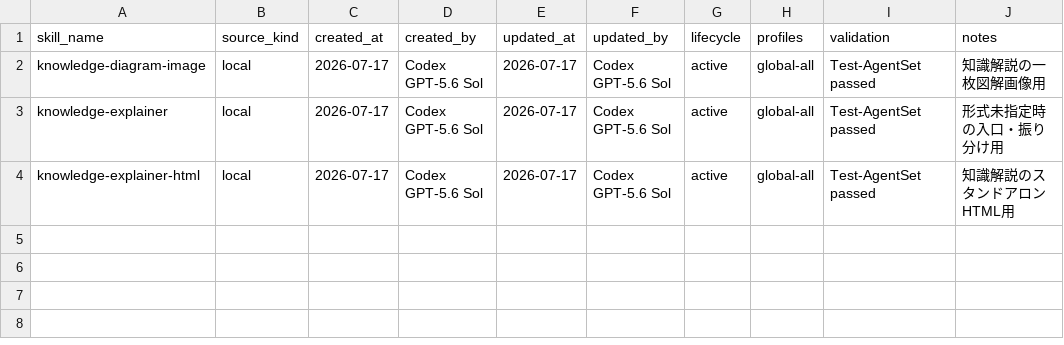
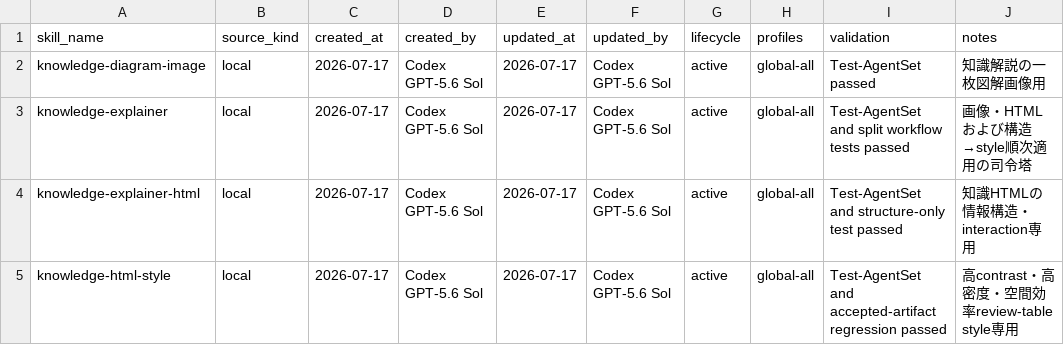
Before and after one commit to rohto4/my-ai-settings, a CSV file: registry/skills-registry.csv, drawn as a sheet.

Commit message:
chore: checkpoint settings before bulk skill revision

```diff
--- a/registry/skills-registry.csv
+++ b/registry/skills-registry.csv
@@ -2,3 +2,4 @@ skill_name,source_kind,created_at,created_by,updated_at,updated_by,lifecycle,pro
 knowledge-diagram-image,local,2026-07-17,Codex GPT-5.6 Sol,2026-07-17,Codex GPT-5.6 Sol,active,global-all,Test-AgentSet passed,知識解説の一枚図解画像用
-knowledge-explainer,local,2026-07-17,Codex GPT-5.6 Sol,2026-07-17,Codex GPT-5.6 Sol,active,global-all,Test-AgentSet passed,形式未指定時の入口・振り分け用
-knowledge-explainer-html,local,2026-07-17,Codex GPT-5.6 Sol,2026-07-17,Codex GPT-5.6 Sol,active,global-all,Test-AgentSet passed,知識解説のスタンドアロンHTML用
+knowledge-explainer,local,2026-07-17,Codex GPT-5.6 Sol,2026-07-17,Codex GPT-5.6 Sol,active,global-all,Test-AgentSet and split workflow tests passed,画像・HTMLおよび構造→style順次適用の司令塔
+knowledge-explainer-html,local,2026-07-17,Codex GPT-5.6 Sol,2026-07-17,Codex GPT-5.6 Sol,active,global-all,Test-AgentSet and structure-only test passed,知識HTMLの情報構造・interaction専用
+knowledge-html-style,local,2026-07-17,Codex GPT-5.6 Sol,2026-07-17,Codex GPT-5.6 Sol,active,global-all,Test-AgentSet and accepted-artifact regression passed,高contrast・高密度・空間効率review-table style専用
```
Also changed, not shown: registry/skill-lineage.csv, 17 other files.
